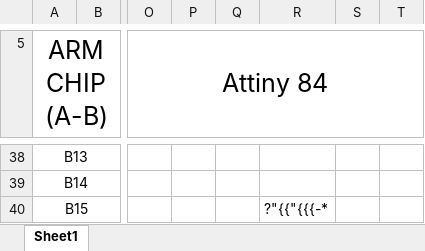
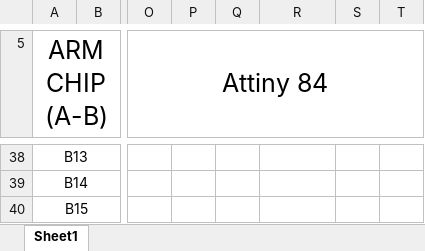
Before and after one commit to LMcBee95/Cerulean-Hardware, an Excel workbook: pin_outs_X7.xlsx, sheet Sheet1, drawn as a sheet; only a part is shown, gaps mark what is left out; values as stored, in another font and other column widths than the file's, no borders; the diff names each change by its address in the sheet, - before the commit and + after, or states it on an @@ line.

```diff
--- a/pin_outs_X7.xlsx (sheet Sheet1)
+++ b/pin_outs_X7.xlsx (sheet Sheet1)
-R40: ?"{{"{{{-*
+R40: (empty)
```
Also changed, not shown: 9 other files.
